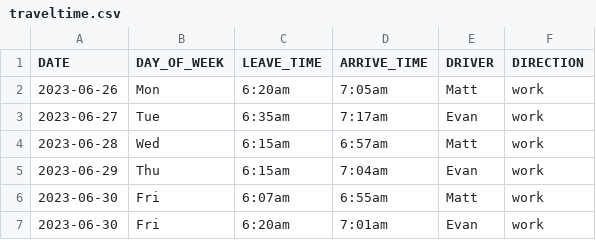
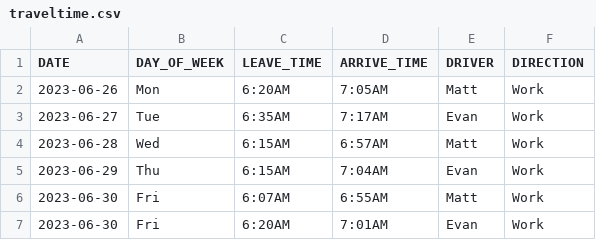
Before and after one commit to NottMatt/travel-time, a CSV file: traveltime.csv, drawn as a sheet.

```diff
--- a/traveltime.csv
+++ b/traveltime.csv
@@ -1,7 +1,7 @@
 DATE,DAY_OF_WEEK,LEAVE_TIME,ARRIVE_TIME,DRIVER,DIRECTION
-2023-06-26,Mon,6:20am,7:05am,Matt,work
-2023-06-27,Tue,6:35am,7:17am,Evan,work
-2023-06-28,Wed,6:15am,6:57am,Matt,work
-2023-06-29,Thu,6:15am,7:04am,Evan,work
-2023-06-30,Fri,6:07am,6:55am,Matt,work
-2023-06-30,Fri,6:20am,7:01am,Evan,work
+2023-06-26,Mon,6:20AM,7:05AM,Matt,Work
+2023-06-27,Tue,6:35AM,7:17AM,Evan,Work
+2023-06-28,Wed,6:15AM,6:57AM,Matt,Work
+2023-06-29,Thu,6:15AM,7:04AM,Evan,Work
+2023-06-30,Fri,6:07AM,6:55AM,Matt,Work
+2023-06-30,Fri,6:20AM,7:01AM,Evan,Work
```
Also changed, not shown: 5 other files.
